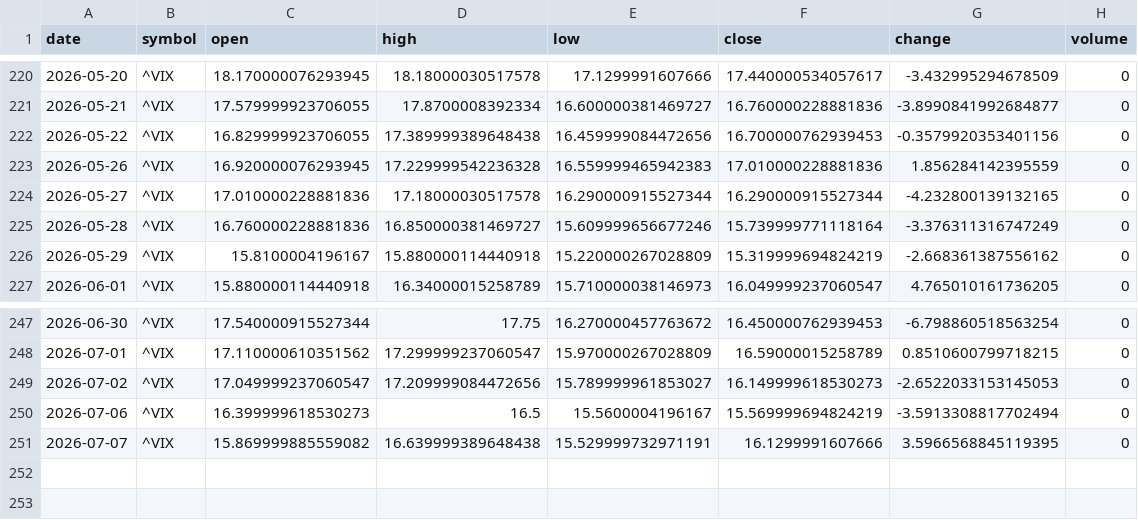
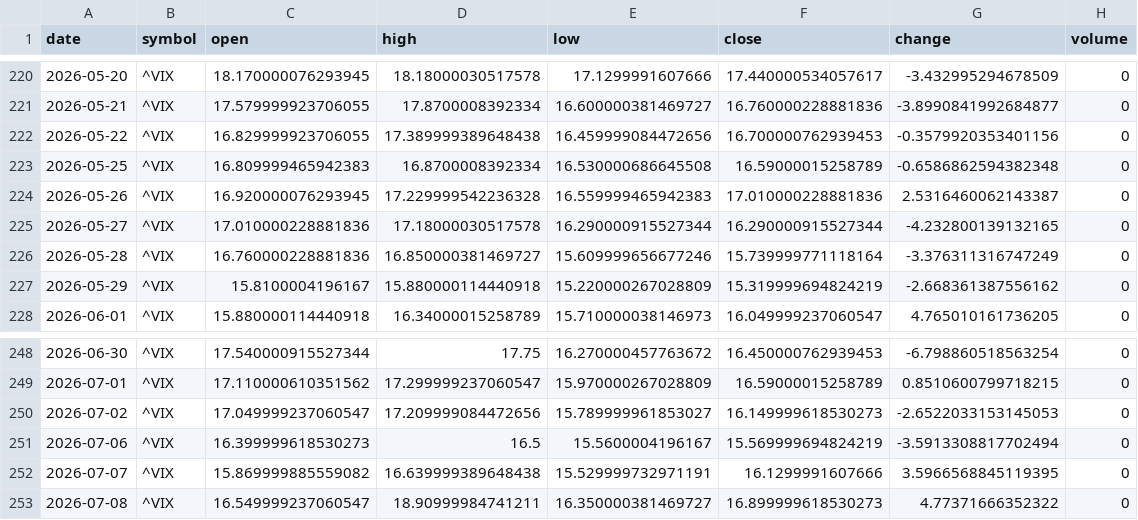
Before and after one commit to timhun/daily-podcast-stk, a CSV file: data/market/daily_VIX.csv, drawn as a sheet; only a part is shown, gaps mark what is left out.

```diff
--- a/data/market/daily_VIX.csv
+++ b/data/market/daily_VIX.csv
@@ -222,3 +222,4 @@ date,symbol,open,high,low,close,change,volume
 2026-05-22,^VIX,16.829999923706055,17.389999389648438,16.459999084472656,16.700000762939453,-0.3579920353401156,0
-2026-05-26,^VIX,16.920000076293945,17.229999542236328,16.559999465942383,17.010000228881836,1.856284142395559,0
+2026-05-25,^VIX,16.809999465942383,16.8700008392334,16.530000686645508,16.59000015258789,-0.6586862594382348,0
+2026-05-26,^VIX,16.920000076293945,17.229999542236328,16.559999465942383,17.010000228881836,2.5316460062143387,0
 2026-05-27,^VIX,17.010000228881836,17.18000030517578,16.290000915527344,16.290000915527344,-4.232800139132165,0
@@ -251 +252,2 @@ date,symbol,open,high,low,close,change,volume
 2026-07-07,^VIX,15.869999885559082,16.639999389648438,15.529999732971191,16.1299991607666,3.5966568845119395,0
+2026-07-08,^VIX,16.549999237060547,18.90999984741211,16.350000381469727,16.899999618530273,4.77371666352322,0
```
Also changed, not shown: data/market/daily_TSM.csv, data/market/hourly_AAPL.csv, 39 other files.
